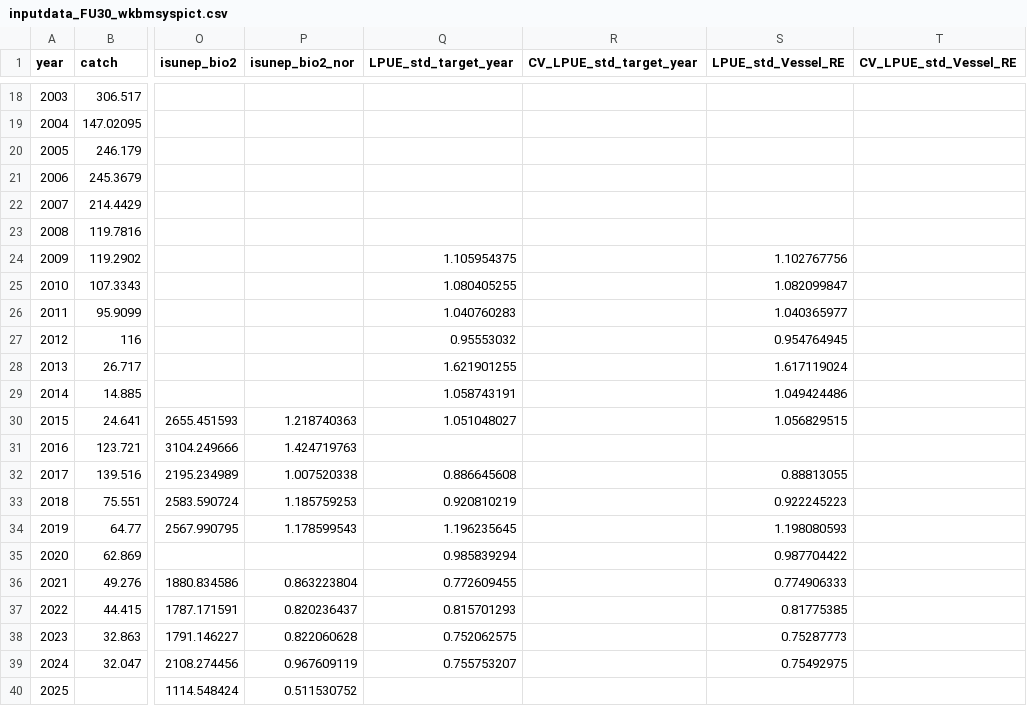
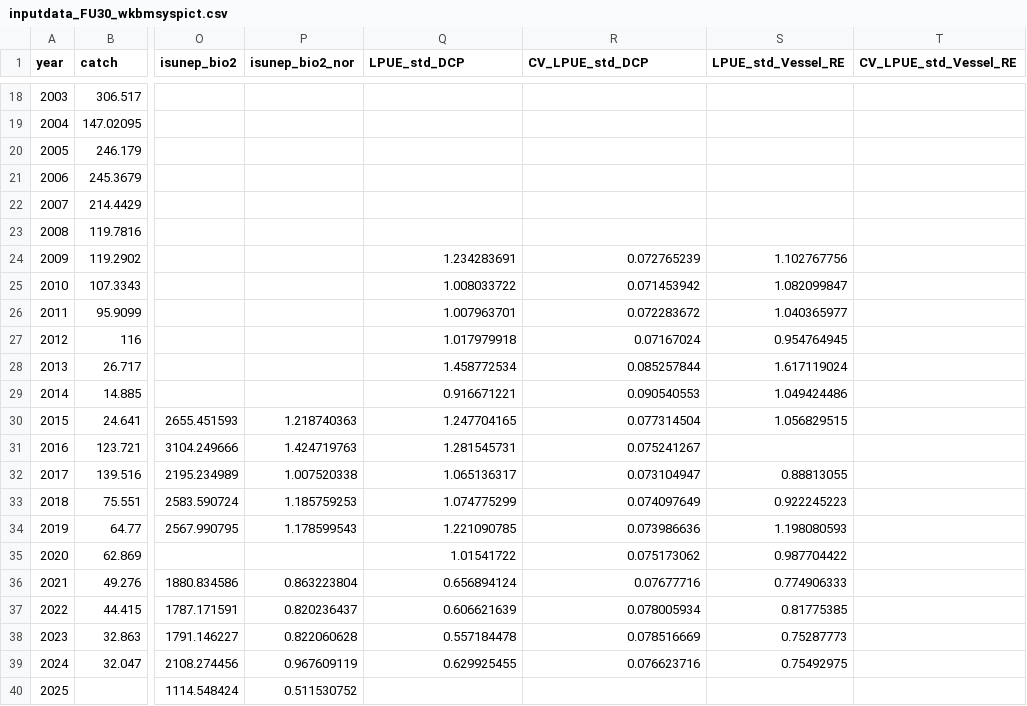
Before and after one commit to MauroMardones/Nephrops_SA, a CSV file: data/inputdata_FU30_wkbmsyspict.csv, drawn as a sheet; only a part is shown, gaps mark what is left out; the diff names each change by its address in the sheet, - before the commit and + after, or states it on an @@ line.

```diff
--- a/data/inputdata_FU30_wkbmsyspict.csv
+++ b/data/inputdata_FU30_wkbmsyspict.csv
-Q1: LPUE_std_target_year
+Q1: LPUE_std_DCP
-R1: CV_LPUE_std_target_year
+R1: CV_LPUE_std_DCP
-Q24 (LPUE_std_DCP): 1.105954375
+Q24 (LPUE_std_DCP): 1.234283691
-R24 (CV_LPUE_std_DCP): (empty)
+R24 (CV_LPUE_std_DCP): 0.072765239
-Q25 (LPUE_std_DCP): 1.080405255
+Q25 (LPUE_std_DCP): 1.008033722
-R25 (CV_LPUE_std_DCP): (empty)
+R25 (CV_LPUE_std_DCP): 0.071453942
-Q26 (LPUE_std_DCP): 1.040760283
+Q26 (LPUE_std_DCP): 1.007963701
-R26 (CV_LPUE_std_DCP): (empty)
+R26 (CV_LPUE_std_DCP): 0.072283672
-Q27 (LPUE_std_DCP): 0.95553032
+Q27 (LPUE_std_DCP): 1.017979918
-R27 (CV_LPUE_std_DCP): (empty)
+R27 (CV_LPUE_std_DCP): 0.07167024
-Q28 (LPUE_std_DCP): 1.621901255
+Q28 (LPUE_std_DCP): 1.458772534
-R28 (CV_LPUE_std_DCP): (empty)
+R28 (CV_LPUE_std_DCP): 0.085257844
-Q29 (LPUE_std_DCP): 1.058743191
+Q29 (LPUE_std_DCP): 0.916671221
-R29 (CV_LPUE_std_DCP): (empty)
+R29 (CV_LPUE_std_DCP): 0.090540553
-Q30 (LPUE_std_DCP): 1.051048027
+Q30 (LPUE_std_DCP): 1.247704165
-R30 (CV_LPUE_std_DCP): (empty)
+R30 (CV_LPUE_std_DCP): 0.077314504
-Q31 (LPUE_std_DCP): (empty)
+Q31 (LPUE_std_DCP): 1.281545731
-R31 (CV_LPUE_std_DCP): (empty)
+R31 (CV_LPUE_std_DCP): 0.075241267
-Q32 (LPUE_std_DCP): 0.886645608
+Q32 (LPUE_std_DCP): 1.065136317
-R32 (CV_LPUE_std_DCP): (empty)
+R32 (CV_LPUE_std_DCP): 0.073104947
-Q33 (LPUE_std_DCP): 0.920810219
+Q33 (LPUE_std_DCP): 1.074775299
-R33 (CV_LPUE_std_DCP): (empty)
+R33 (CV_LPUE_std_DCP): 0.074097649
-Q34 (LPUE_std_DCP): 1.196235645
+Q34 (LPUE_std_DCP): 1.221090785
-R34 (CV_LPUE_std_DCP): (empty)
+R34 (CV_LPUE_std_DCP): 0.073986636
-Q35 (LPUE_std_DCP): 0.985839294
+Q35 (LPUE_std_DCP): 1.01541722
-R35 (CV_LPUE_std_DCP): (empty)
+R35 (CV_LPUE_std_DCP): 0.075173062
-Q36 (LPUE_std_DCP): 0.772609455
+Q36 (LPUE_std_DCP): 0.656894124
-R36 (CV_LPUE_std_DCP): (empty)
+R36 (CV_LPUE_std_DCP): 0.07677716
-Q37 (LPUE_std_DCP): 0.815701293
+Q37 (LPUE_std_DCP): 0.606621639
-R37 (CV_LPUE_std_DCP): (empty)
+R37 (CV_LPUE_std_DCP): 0.078005934
-Q38 (LPUE_std_DCP): 0.752062575
+Q38 (LPUE_std_DCP): 0.557184478
-R38 (CV_LPUE_std_DCP): (empty)
+R38 (CV_LPUE_std_DCP): 0.078516669
-Q39 (LPUE_std_DCP): 0.755753207
+Q39 (LPUE_std_DCP): 0.629925455
-R39 (CV_LPUE_std_DCP): (empty)
+R39 (CV_LPUE_std_DCP): 0.076623716
```
Also changed, not shown: 11 other files.
